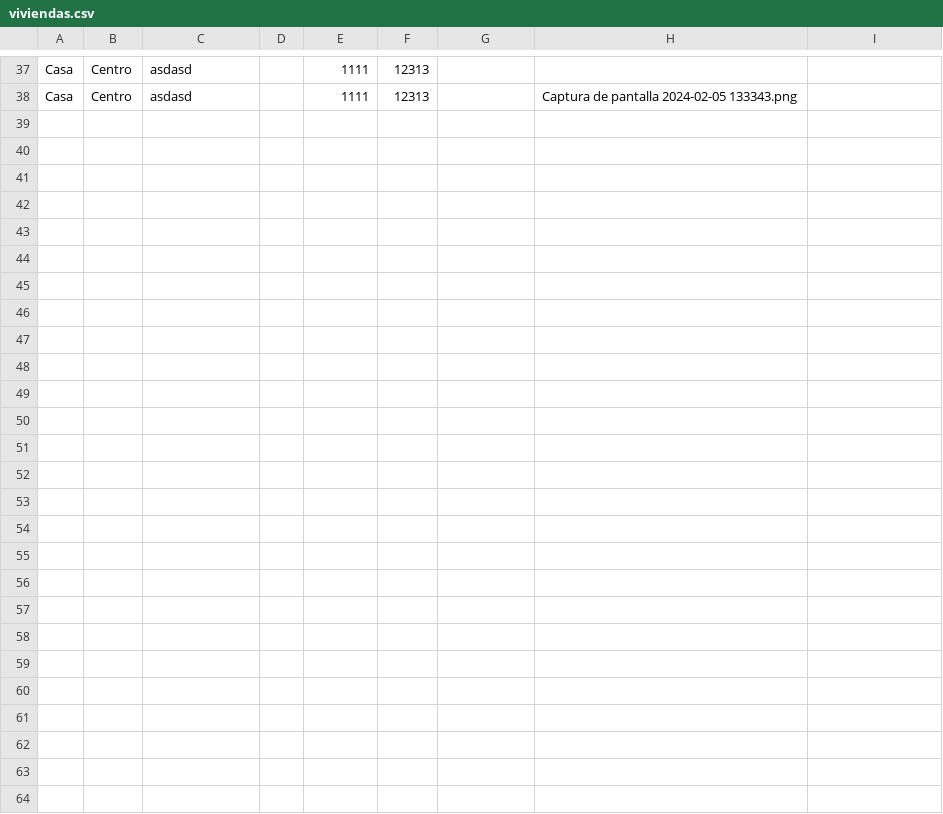
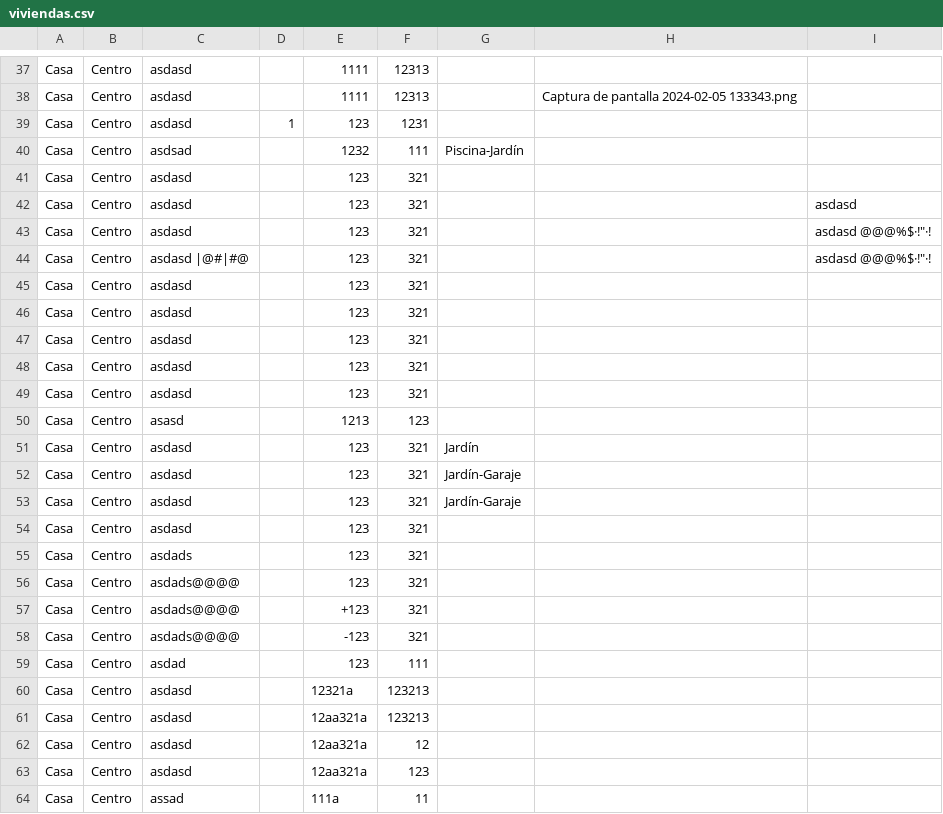
Before and after one commit to LuciaRol/inmobiliaria_mvc, a CSV file: viviendas.csv, drawn as a sheet; only a part is shown, gaps mark what is left out; the diff names each change by its address in the sheet, - before the commit and + after, or states it on an @@ line.

```diff
--- a/viviendas.csv
+++ b/viviendas.csv
+row 39: Casa | Centro | asdasd | 1 | 123 | 1231
+row 40: Casa | Centro | asdsad |  | 1232 | 111 | Piscina-Jardín
+row 41: Casa | Centro | asdasd |  | 123 | 321
+row 42: Casa | Centro | asdasd |  | 123 | 321 |  |  | asdasd
+row 43: Casa | Centro | asdasd |  | 123 | 321 |  |  | asdasd @@@%$·!"·!
+row 44: Casa | Centro | asdasd |@#|#@ |  | 123 | 321 |  |  | asdasd @@@%$·!"·!
+row 45: Casa | Centro | asdasd |  | 123 | 321
+row 46: Casa | Centro | asdasd |  | 123 | 321
+row 47: Casa | Centro | asdasd |  | 123 | 321
+row 48: Casa | Centro | asdasd |  | 123 | 321
+row 49: Casa | Centro | asdasd |  | 123 | 321
+row 50: Casa | Centro | asasd |  | 1213 | 123
+row 51: Casa | Centro | asdasd |  | 123 | 321 | Jardín
+row 52: Casa | Centro | asdasd |  | 123 | 321 | Jardín-Garaje
+row 53: Casa | Centro | asdasd |  | 123 | 321 | Jardín-Garaje
+row 54: Casa | Centro | asdasd |  | 123 | 321
+row 55: Casa | Centro | asdads |  | 123 | 321
+row 56: Casa | Centro | asdads@@@@ |  | 123 | 321
+row 57: Casa | Centro | asdads@@@@ |  | +123 | 321
+row 58: Casa | Centro | asdads@@@@ |  | -123 | 321
+row 59: Casa | Centro | asdad |  | 123 | 111
+row 60: Casa | Centro | asdasd |  | 12321a | 123213
+row 61: Casa | Centro | asdasd |  | 12aa321a | 123213
+row 62: Casa | Centro | asdasd |  | 12aa321a | 12
+row 63: Casa | Centro | asdasd |  | 12aa321a | 123
+row 64: Casa | Centro | assad |  | 111a | 11
```
Also changed, not shown: 2 other files.
